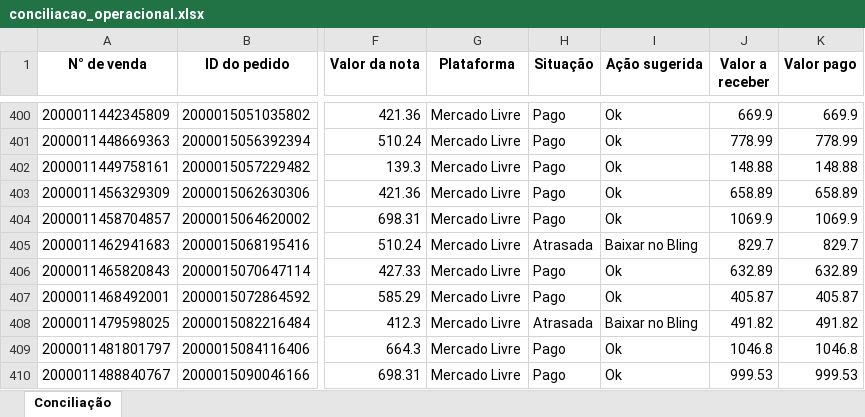
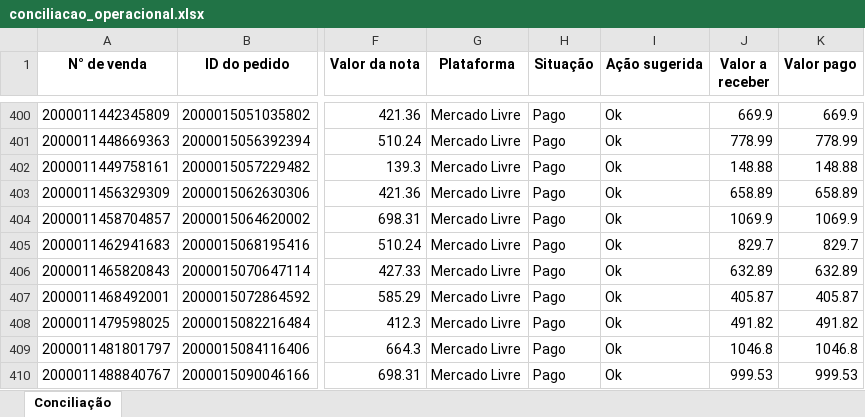
Before and after one commit to flaviacaetanoliveira-ui/FDL_Consultoria, an Excel workbook: powerbi_mirror/output/conciliacao_operacional.xlsx, sheet Conciliação, drawn as a sheet; only a part is shown, gaps mark what is left out; values as stored, in another font and other column widths than the file's, no borders; the diff covers the shown part only; the diff names each change by its address in the sheet, - before the commit and + after, or states it on an @@ line.

```diff
--- a/powerbi_mirror/output/conciliacao_operacional.xlsx (sheet Conciliação)
+++ b/powerbi_mirror/output/conciliacao_operacional.xlsx (sheet Conciliação)
-H405 (Situação): Atrasada
+H405 (Situação): Pago
-I405 (Ação sugerida): Baixar no Bling
+I405 (Ação sugerida): Ok
-H408 (Situação): Atrasada
+H408 (Situação): Pago
-I408 (Ação sugerida): Baixar no Bling
+I408 (Ação sugerida): Ok
```
Also changed, not shown: 13 added rows and 14 edited cells elsewhere in this sheet, 16 other files.
